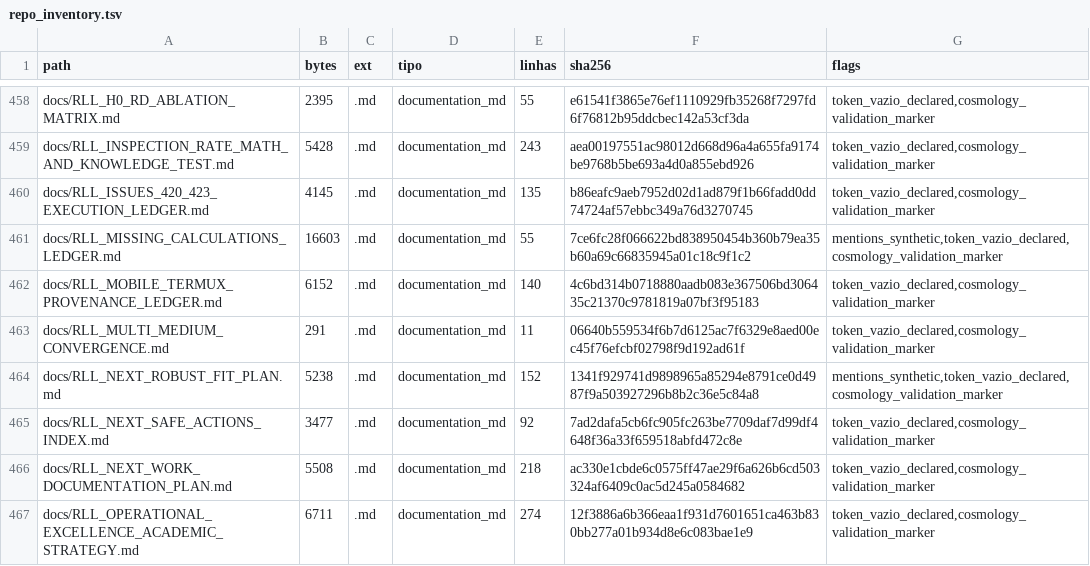
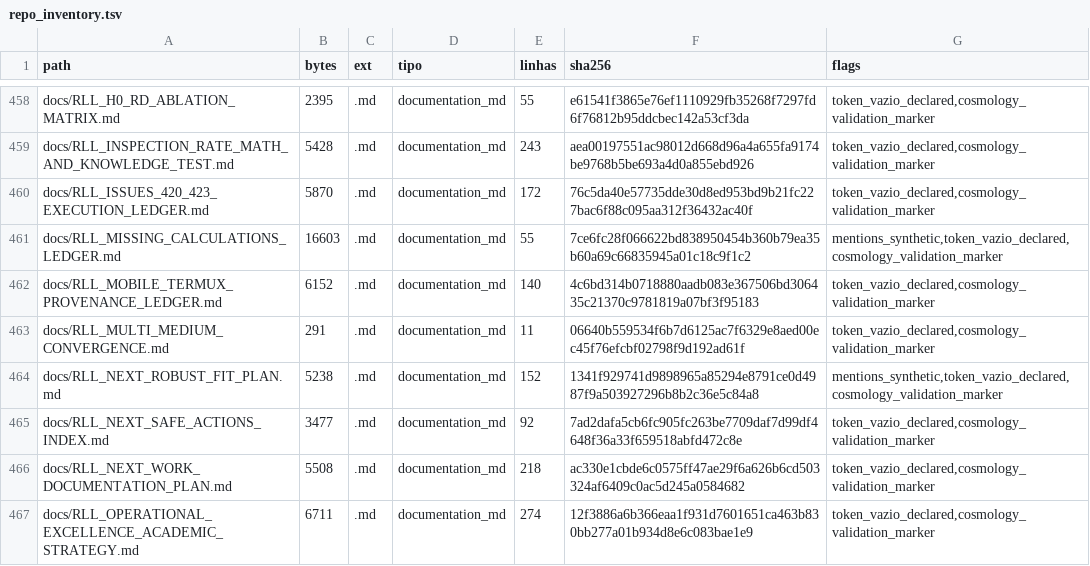
Before and after one commit to rafaelmeloreisnovo/relativity-living-light, a TSV file: data/results/repo_inventory.tsv, drawn as a sheet; only a part is shown, gaps mark what is left out.

```diff
--- a/data/results/repo_inventory.tsv
+++ b/data/results/repo_inventory.tsv
@@ -459,3 +459,3 @@ docs/RLL_H0_RD_ABLATION_MATRIX.md	2395	.md	documentation_md	55	e61541f3865e76ef1
 docs/RLL_INSPECTION_RATE_MATH_AND_KNOWLEDGE_TEST.md	5428	.md	documentation_md	243	aea00197551ac98012d668d96a4a655fa9174be9768b5be693a4d0a855ebd926	token_vazio_declared,cosmology_validation_marker
-docs/RLL_ISSUES_420_423_EXECUTION_LEDGER.md	4145	.md	documentation_md	135	b86eafc9aeb7952d02d1ad879f1b66fadd0dd74724af57ebbc349a76d3270745	token_vazio_declared,cosmology_validation_marker
+docs/RLL_ISSUES_420_423_EXECUTION_LEDGER.md	5870	.md	documentation_md	172	76c5da40e57735dde30d8ed953bd9b21fc227bac6f88c095aa312f36432ac40f	token_vazio_declared,cosmology_validation_marker
 docs/RLL_MISSING_CALCULATIONS_LEDGER.md	16603	.md	documentation_md	55	7ce6fc28f066622bd838950454b360b79ea35b60a69c66835945a01c18c9f1c2	mentions_synthetic,token_vazio_declared,cosmology_validation_marker
```
Also changed, not shown: 4 other files.
